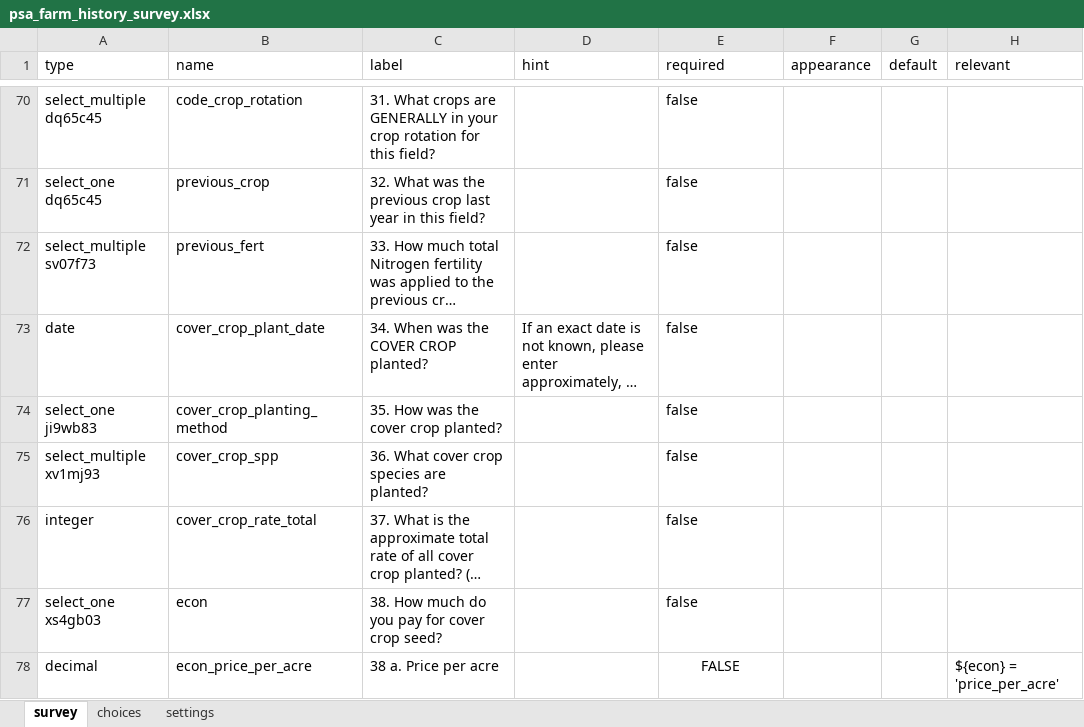
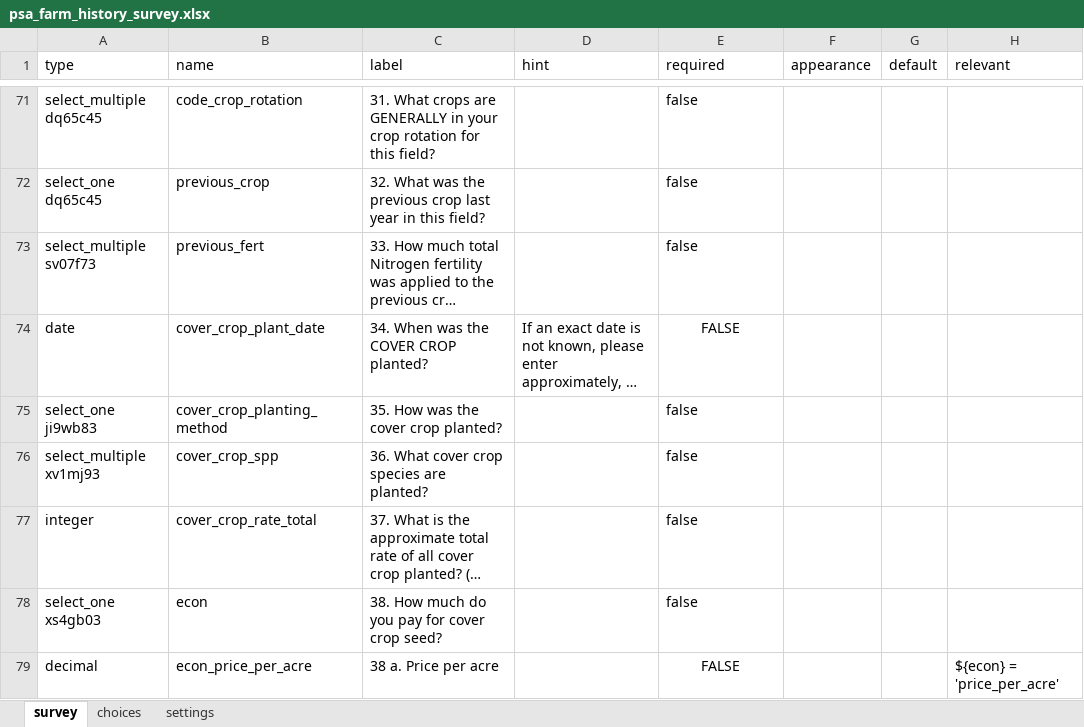
Before and after one commit to precision-sustainable-ag/Kobo, an Excel workbook: forms/psa_farm_history_survey/psa_farm_history_survey.xlsx, sheet survey, drawn as a sheet; only a part is shown, gaps mark what is left out; long unchanged cells end in …; values as stored, in another font and other column widths than the file's, no borders; addresses are those after the commit; the diff covers the shown part only; the diff names each change by its address in the sheet, - before the commit and + after, or states it on an @@ line.

Commit message:
psa_farm_history_survey v2
Updates for 2022
-Include a button to skip Group 2 questions if a farmer has already participated
-Added a plant green question
- Added an herbicide 'Valor' to the choices table of herbicides

```diff
--- a/forms/psa_farm_history_survey/psa_farm_history_survey.xlsx (sheet survey)
+++ b/forms/psa_farm_history_survey/psa_farm_history_survey.xlsx (sheet survey)
-E74 (required): false
+E74 (required): FALSE
-E74 alignment: left
+E74 alignment: center
```
Also changed, not shown: 2 added rows, 3 removed rows, 14 edited cells and cell formats elsewhere in this sheet, sheet choices, 2 other files.
